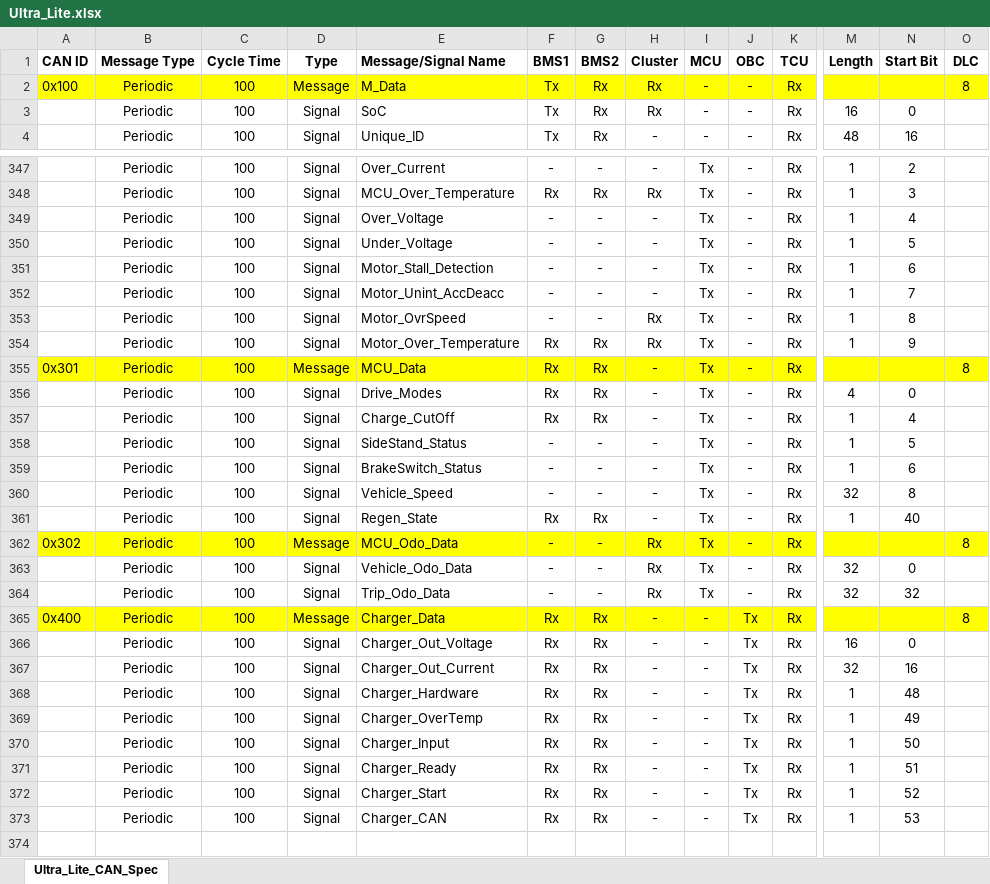
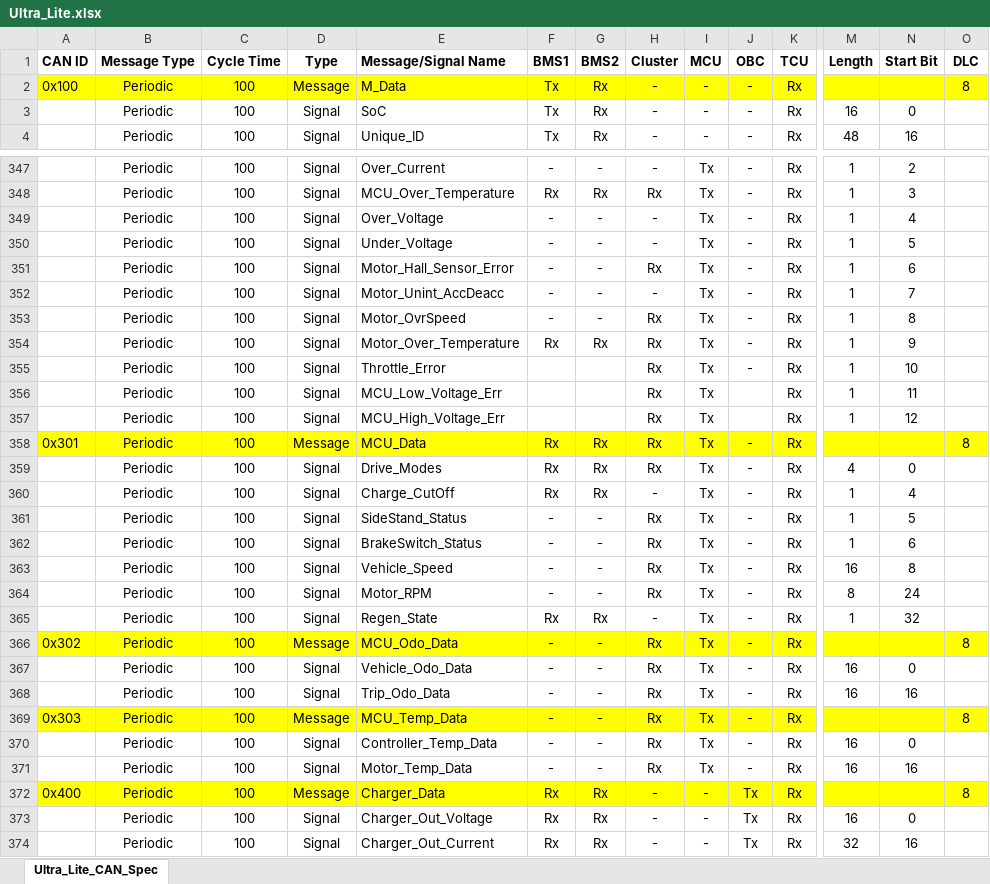
Before and after one commit to PraveenKumar1805/UltraLite, an Excel workbook: Ultra_Lite.xlsx, sheet Ultra_Lite_CAN_Spec, drawn as a sheet; only a part is shown, gaps mark what is left out; the shorter side is filled out with more unchanged rows; values as stored, in another font and other column widths than the file's, no borders; addresses are those after the commit; rows hold the shown columns only; the diff covers the shown part only; the diff names each change by its address in the sheet, - before the commit and + after, or states it on an @@ line.

Commit message:
Cluster_Rx_Message_Added

```diff
--- a/Ultra_Lite.xlsx (sheet Ultra_Lite_CAN_Spec)
+++ b/Ultra_Lite.xlsx (sheet Ultra_Lite_CAN_Spec)
-H2:H3 (Cluster): Rx
+H2:H3 (Cluster): -
-E351 (Message/Signal Name): Motor_Stall_Detection
+E351 (Message/Signal Name): Motor_Hall_Sensor_Error
-H351 (Cluster): -
+H351 (Cluster): Rx
+row 355:  | Periodic | 100 | Signal | Throttle_Error |  |  | Rx | Tx | - | Rx | 1 | 10
+row 356:  | Periodic | 100 | Signal | MCU_Low_Voltage_Err |  |  | Rx | Tx |  | Rx | 1 | 11
+row 357:  | Periodic | 100 | Signal | MCU_High_Voltage_Err |  |  | Rx | Tx |  | Rx | 1 | 12
-H358:H359 (Cluster): -
+H358:H359 (Cluster): Rx
-H361:H363 (Cluster): -
+H361:H363 (Cluster): Rx
-M363 (Length): 32
+M363 (Length): 16
+row 364:  | Periodic | 100 | Signal | Motor_RPM | - | - | Rx | Tx | - | Rx | 8 | 24
-N365 (Start Bit): 40
+N365 (Start Bit): 32
-M367:M368 (Length): 32
+M367:M368 (Length): 16
-N368 (Start Bit): 32
+N368 (Start Bit): 16
+row 369: 0x303 | Periodic | 100 | Message | MCU_Temp_Data | - | - | Rx | Tx | - | Rx |  |  | 8
+row 370:  | Periodic | 100 | Signal | Controller_Temp_Data | - | - | Rx | Tx | - | Rx | 16 | 0
+row 371:  | Periodic | 100 | Signal | Motor_Temp_Data | - | - | Rx | Tx | - | Rx | 16 | 16
```
Also changed, not shown: 66 edited cells elsewhere in this sheet, 6 other files.
